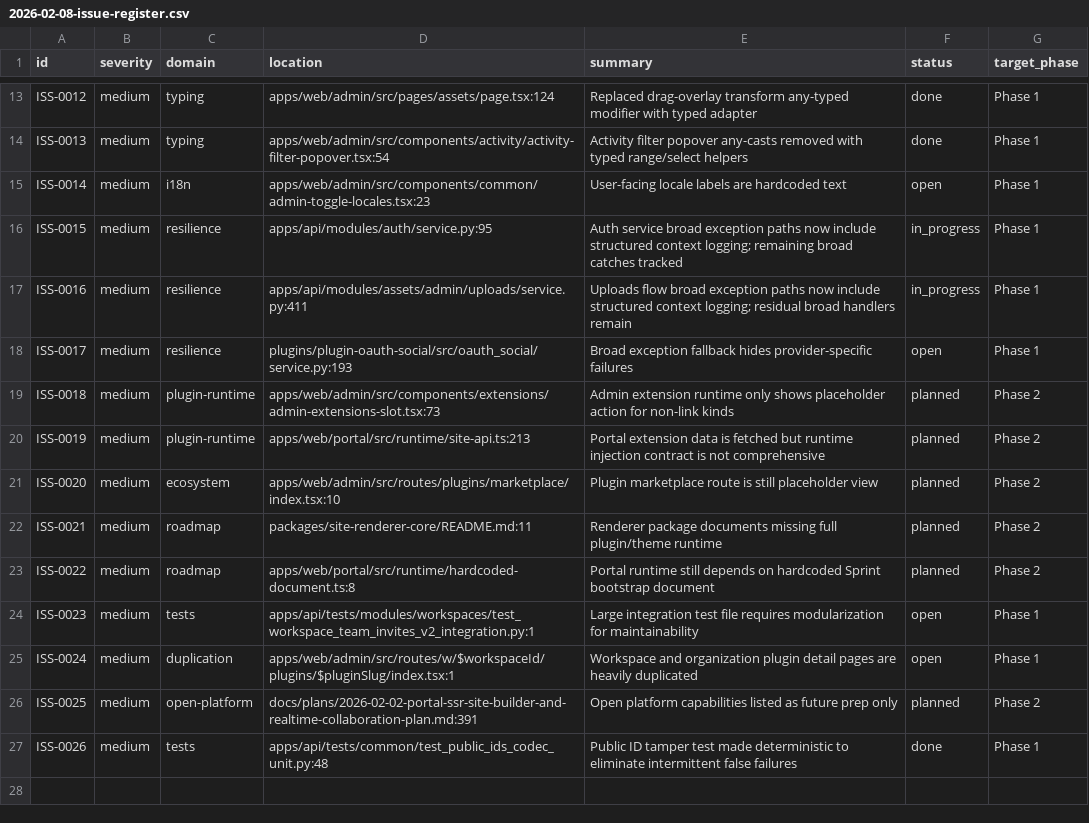
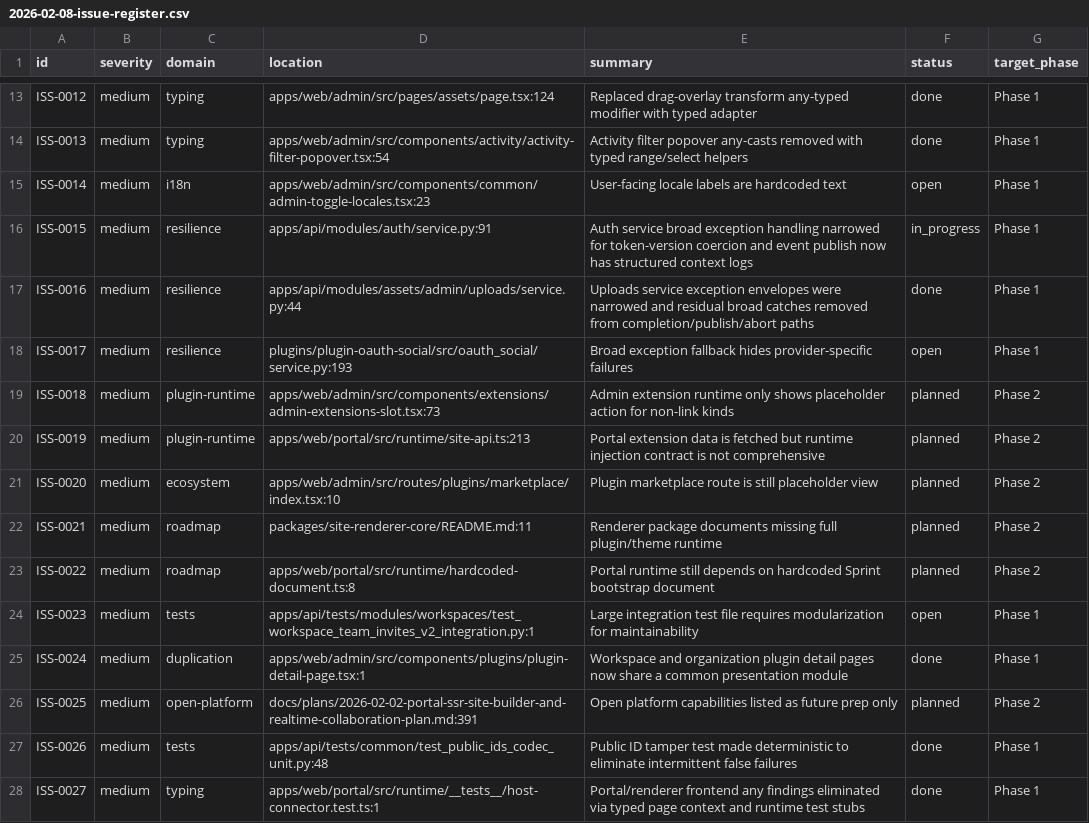
Before and after one commit to TAHD3R/Arclayer, a CSV file: docs/audit/2026-02-08-issue-register.csv, drawn as a sheet; only a part is shown, gaps mark what is left out.

Commit message:
chore(quality): close uploads residual broad-catch paths and eliminate portal any debt

```diff
--- a/docs/audit/2026-02-08-issue-register.csv
+++ b/docs/audit/2026-02-08-issue-register.csv
@@ -15,4 +15,4 @@ ISS-0013,medium,typing,apps/web/admin/src/components/activity/activity-filter-po
 ISS-0014,medium,i18n,apps/web/admin/src/components/common/admin-toggle-locales.tsx:23,User-facing locale labels are hardcoded text,open,Phase 1
-ISS-0015,medium,resilience,apps/api/modules/auth/service.py:95,Auth service broad exception paths now include structured context logging; remaining broad catches tracked,in_progress,Phase 1
-ISS-0016,medium,resilience,apps/api/modules/assets/admin/uploads/service.py:411,Uploads flow broad exception paths now include structured context logging; residual broad handlers remain,in_progress,Phase 1
+ISS-0015,medium,resilience,apps/api/modules/auth/service.py:91,Auth service broad exception handling narrowed for token-version coercion and event publish now has structured context logs,in_progress,Phase 1
+ISS-0016,medium,resilience,apps/api/modules/assets/admin/uploads/service.py:44,Uploads service exception envelopes were narrowed and residual broad catches removed from completion/publish/abort paths,done,Phase 1
 ISS-0017,medium,resilience,plugins/plugin-oauth-social/src/oauth_social/service.py:193,Broad exception fallback hides provider-specific failures,open,Phase 1
@@ -24,4 +24,5 @@ ISS-0022,medium,roadmap,apps/web/portal/src/runtime/hardcoded-document.ts:8,Port
 ISS-0023,medium,tests,apps/api/tests/modules/workspaces/test_workspace_team_invites_v2_integration.py:1,Large integration test file requires modularization for maintainability,open,Phase 1
-ISS-0024,medium,duplication,apps/web/admin/src/routes/w/$workspaceId/plugins/$pluginSlug/index.tsx:1,Workspace and organization plugin detail pages are heavily duplicated,open,Phase 1
+ISS-0024,medium,duplication,apps/web/admin/src/components/plugins/plugin-detail-page.tsx:1,Workspace and organization plugin detail pages now share a common presentation module,done,Phase 1
 ISS-0025,medium,open-platform,docs/plans/2026-02-02-portal-ssr-site-builder-and-realtime-collaboration-plan.md:391,Open platform capabilities listed as future prep only,planned,Phase 2
 ISS-0026,medium,tests,apps/api/tests/common/test_public_ids_codec_unit.py:48,Public ID tamper test made deterministic to eliminate intermittent false failures,done,Phase 1
+ISS-0027,medium,typing,apps/web/portal/src/runtime/__tests__/host-connector.test.ts:1,Portal/renderer frontend any findings eliminated via typed page context and runtime test stubs,done,Phase 1
```
Also changed, not shown: 33 other files.
